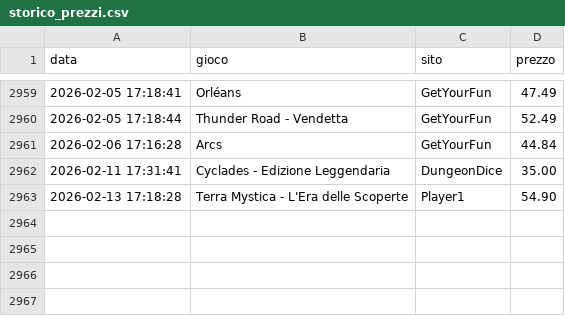
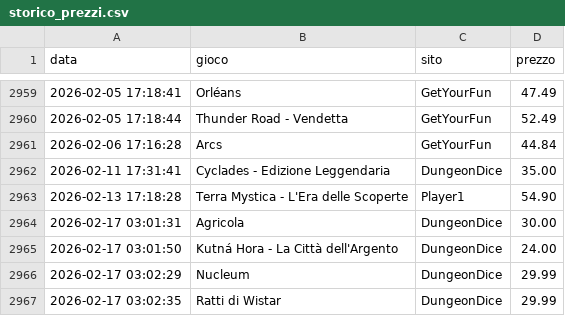
Before and after one commit to gigifacile/BGPrices, a CSV file: storico_prezzi.csv, drawn as a sheet; only a part is shown, gaps mark what is left out.

Commit message:
Aggiorna soglia minima, storico prezzi e prezzi attuali

```diff
--- a/storico_prezzi.csv
+++ b/storico_prezzi.csv
@@ -2963 +2963,5 @@ data,gioco,sito,prezzo
 2026-02-13 17:18:28,Terra Mystica - L'Era delle Scoperte,Player1,54.90
+2026-02-17 03:01:31,Agricola,DungeonDice,30.00
+2026-02-17 03:01:50,Kutná Hora - La Città dell'Argento,DungeonDice,24.00
+2026-02-17 03:02:29,Nucleum,DungeonDice,29.99
+2026-02-17 03:02:35,Ratti di Wistar,DungeonDice,29.99
```
Also changed, not shown: 2 other files.
